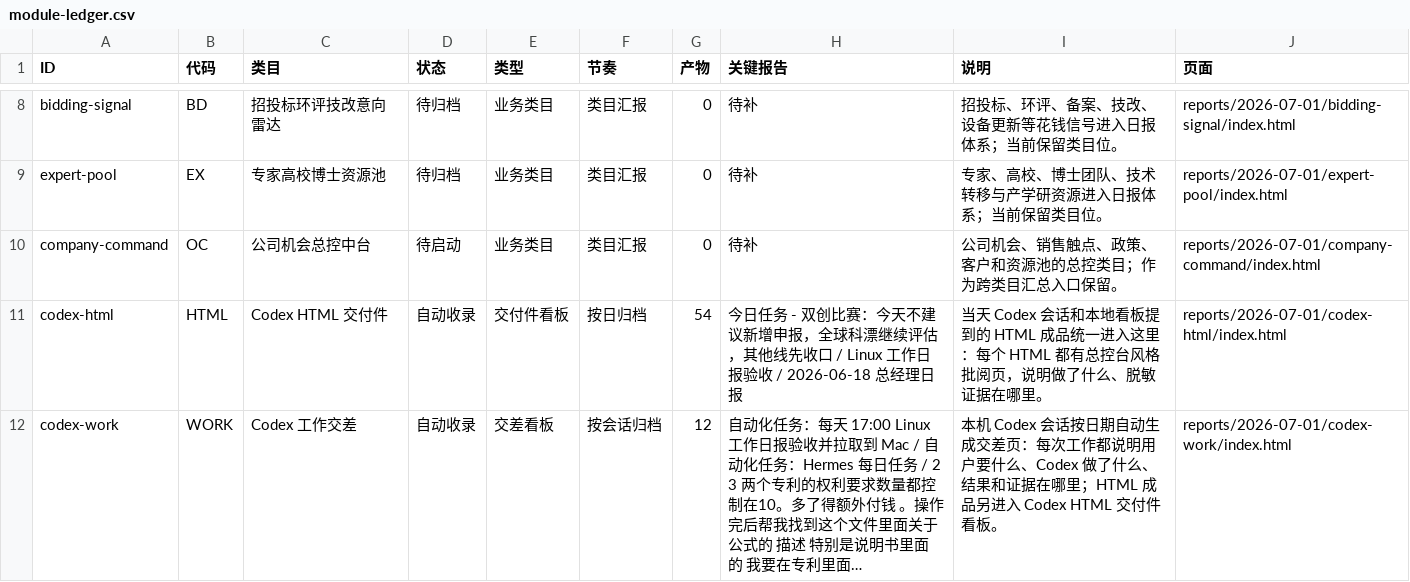
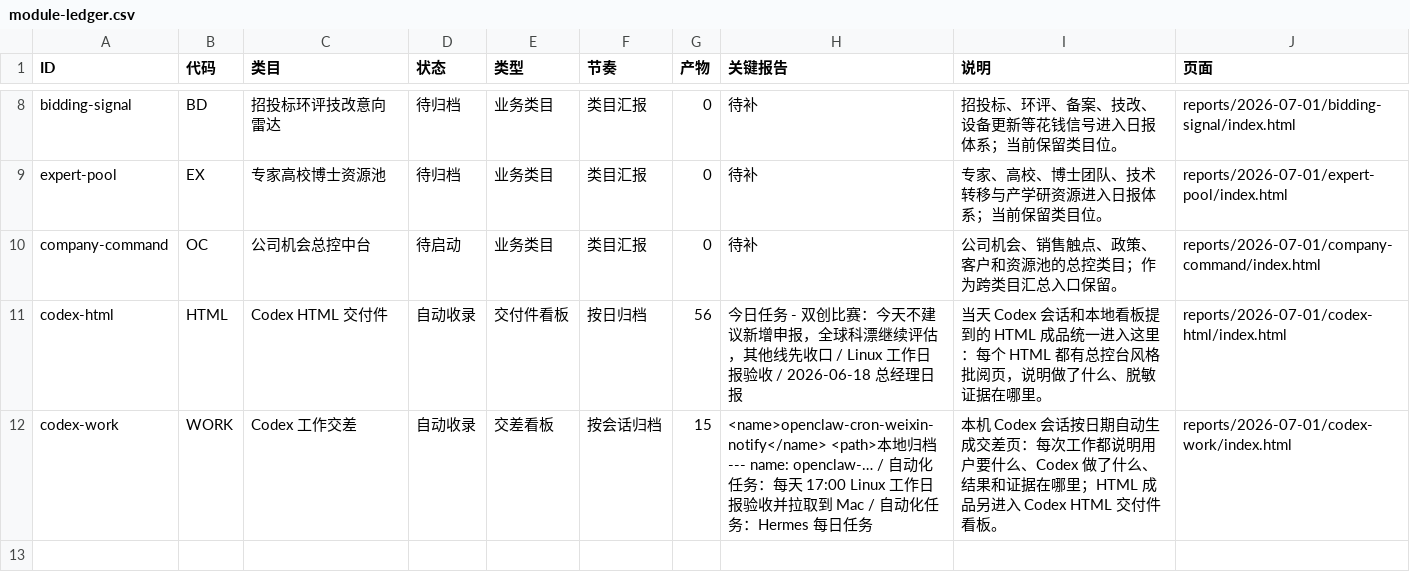
Before and after one commit to schovayang-creator/automation-command-center, a CSV file: data/tables/module-ledger.csv, drawn as a sheet; only a part is shown, gaps mark what is left out.

```diff
--- a/data/tables/module-ledger.csv
+++ b/data/tables/module-ledger.csv
@@ -10,3 +10,3 @@ expert-pool,EX,专家高校博士资源池,待归档,业务类目,类目汇报,0
 company-command,OC,公司机会总控中台,待启动,业务类目,类目汇报,0,待补,公司机会、销售触点、政策、客户和资源池的总控类目；作为跨类目汇总入口保留。,reports/2026-07-01/company-command/index.html
-codex-html,HTML,Codex HTML 交付件,自动收录,交付件看板,按日归档,54,今日任务 - 双创比赛：今天不建议新增申报，全球科漂继续评估，其他线先收口 / Linux 工作日报验收 / 2026-06-18 总经理日报,当天 Codex 会话和本地看板提到的 HTML 成品统一进入这里：每个 HTML 都有总控台风格批阅页，说明做了什么、脱敏证据在哪里。,reports/2026-07-01/codex-html/index.html
-codex-work,WORK,Codex 工作交差,自动收录,交差看板,按会话归档,12,自动化任务：每天 17:00 Linux 工作日报验收并拉取到 Mac / 自动化任务：Hermes 每日任务 / 2 3 两个专利的权利要求数量都控制在10。多了得额外付钱 。操作完后帮我找到这个文件里面关于公式的 描述 特别是说明书里面的 我要在专利里面…,本机 Codex 会话按日期自动生成交差页：每次工作都说明用户要什么、Codex 做了什么、结果和证据在哪里；HTML 成品另进入 Codex HTML 交付件看板。,reports/2026-07-01/codex-work/index.html
+codex-html,HTML,Codex HTML 交付件,自动收录,交付件看板,按日归档,56,今日任务 - 双创比赛：今天不建议新增申报，全球科漂继续评估，其他线先收口 / Linux 工作日报验收 / 2026-06-18 总经理日报,当天 Codex 会话和本地看板提到的 HTML 成品统一进入这里：每个 HTML 都有总控台风格批阅页，说明做了什么、脱敏证据在哪里。,reports/2026-07-01/codex-html/index.html
+codex-work,WORK,Codex 工作交差,自动收录,交差看板,按会话归档,15,<name>openclaw-cron-weixin-notify</name> <path>本地归档 --- name: openclaw-… / 自动化任务：每天 17:00 Linux 工作日报验收并拉取到 Mac / 自动化任务：Hermes 每日任务,本机 Codex 会话按日期自动生成交差页：每次工作都说明用户要什么、Codex 做了什么、结果和证据在哪里；HTML 成品另进入 Codex HTML 交付件看板。,reports/2026-07-01/codex-work/index.html
```
Also changed, not shown: data/tables/automation-ledger.csv, data/tables/report-sequence.csv, 32 other files.
